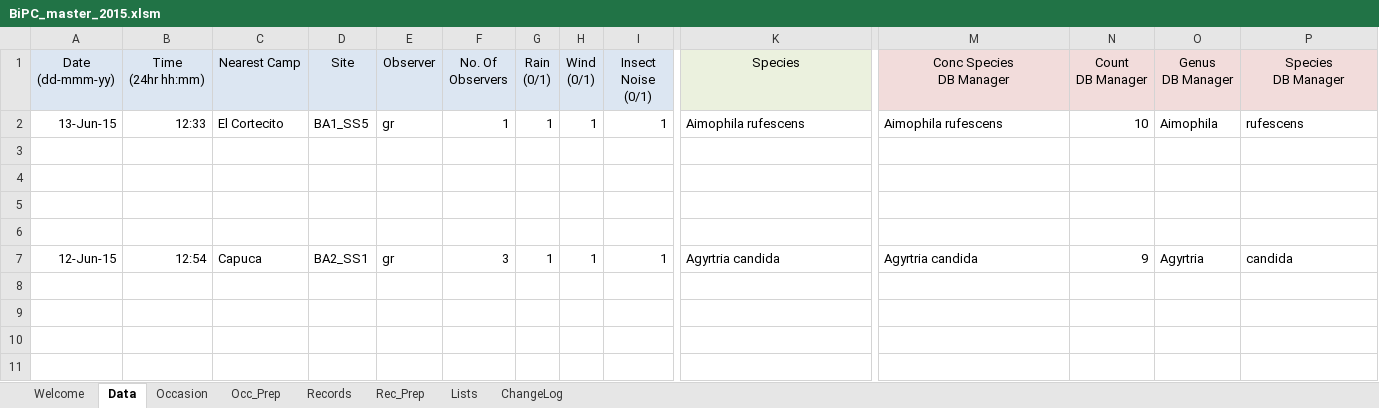
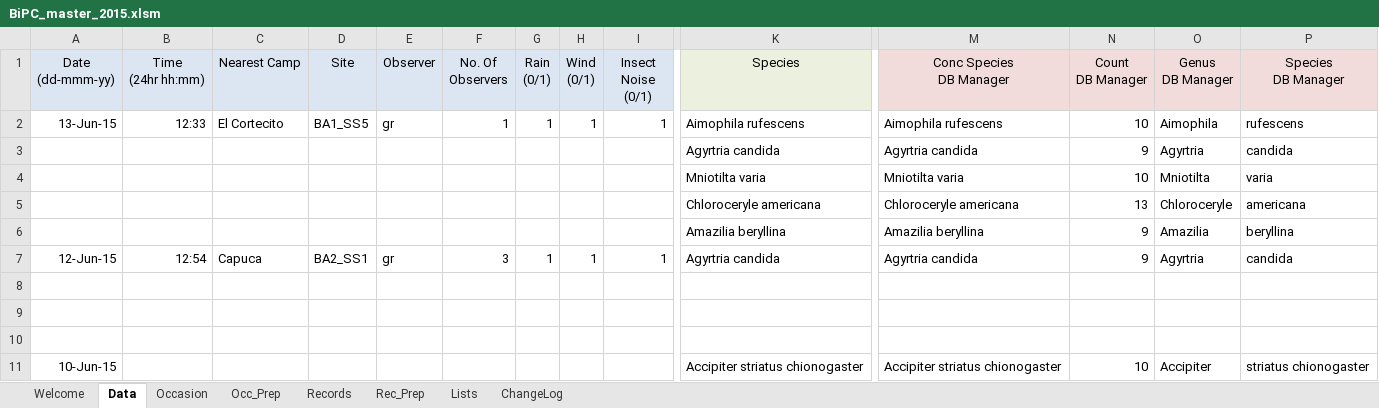
Before and after one commit to mlripp2/cusuco2015, an Excel workbook: masterMiniDBs/BiPC_master_2015.xlsm, sheet Data, drawn as a sheet; only a part is shown, gaps mark what is left out; values as stored, in another font and other column widths than the file's, no borders; addresses are those after the commit; rows hold the shown columns only; the diff names each change by its address in the sheet, - before the commit and + after, or states it on an @@ line.

```diff
--- a/masterMiniDBs/BiPC_master_2015.xlsm (sheet Data)
+++ b/masterMiniDBs/BiPC_master_2015.xlsm (sheet Data)
+row 3:  |  |  |  |  |  |  |  |  | Agyrtria candida | Agyrtria candida | 9 | Agyrtria | candida
+row 4:  |  |  |  |  |  |  |  |  | Mniotilta varia | Mniotilta varia | 10 | Mniotilta | varia
+row 5:  |  |  |  |  |  |  |  |  | Chloroceryle americana | Chloroceryle americana | 13 | Chloroceryle | americana
+row 6:  |  |  |  |  |  |  |  |  | Amazilia beryllina | Amazilia beryllina | 9 | Amazilia | beryllina
-row 11: (empty)
+row 11: 10-Jun-15 |  |  |  |  |  |  |  |  | Accipiter striatus chionogaster | Accipiter striatus chionogaster | 10 | Accipiter | striatus chionogaster
```
Also changed, not shown: sheet Records, sheet Rec_Prep, sheet Occasion, sheet Occ_Prep, formulas that keep their value, fieldMiniDBs/HeSnTR_field_2015.xlsm, masterMiniDBs/BaMN_master_2015.xlsm, 5 other files.
